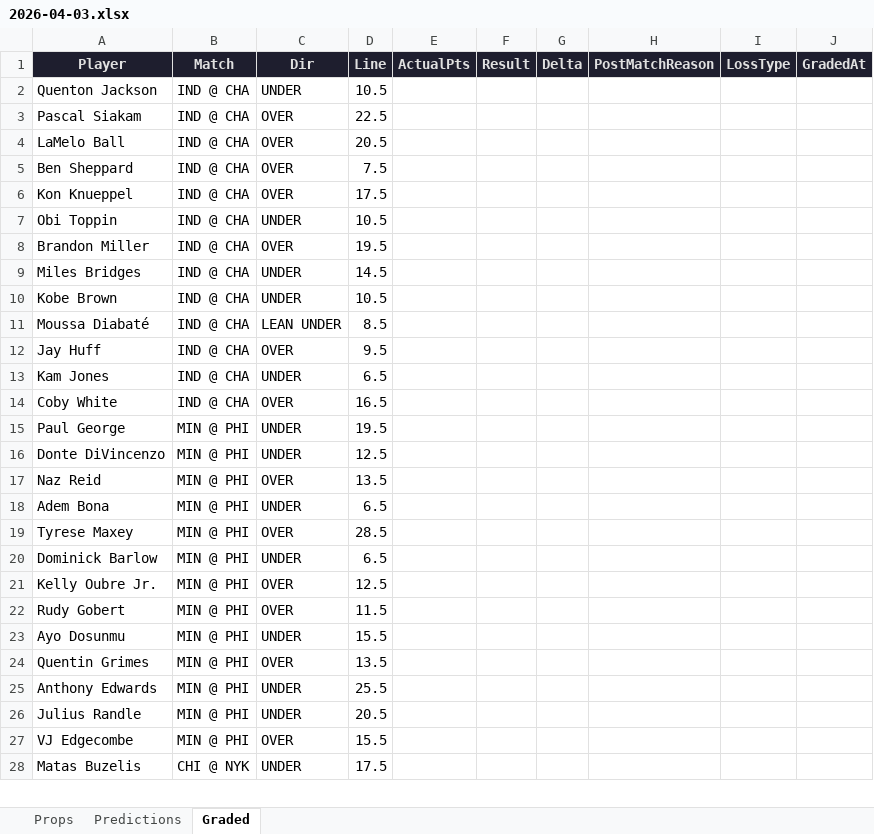
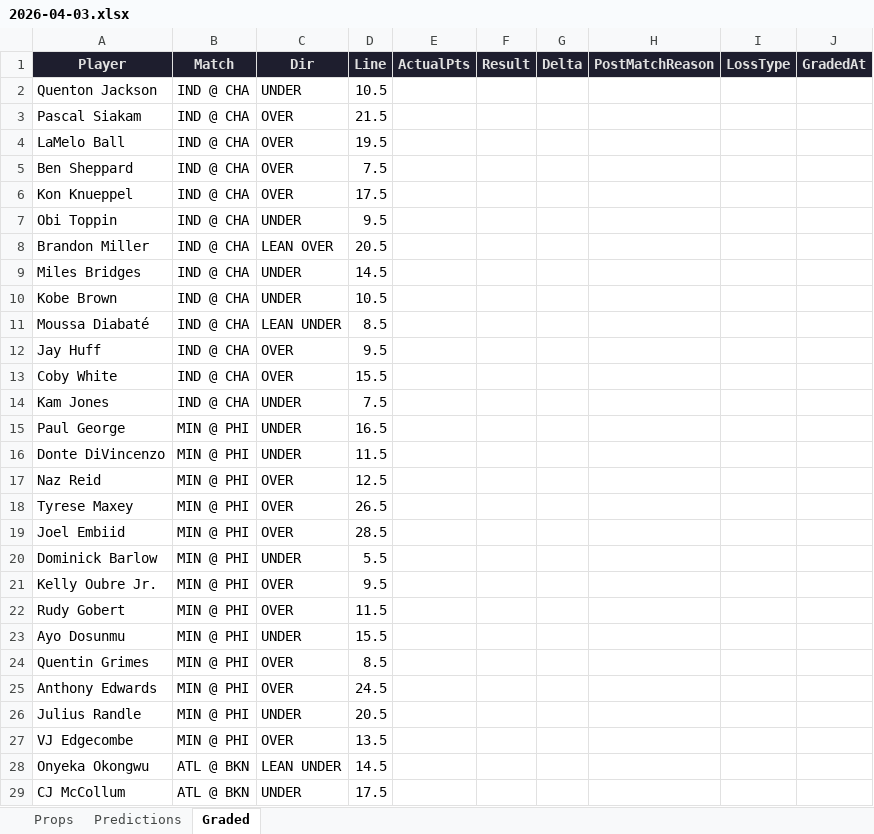
Before and after one commit to iamwerewolf1007/PropEdgeV11.0, an Excel workbook: daily/2026-04-03.xlsx, sheet Graded, drawn as a sheet; only a part is shown; the shorter side is filled out with more unchanged rows; values as stored, in another font and other column widths than the file's, no borders; removed rows and columns are numbered as before the commit, all else as after; the diff covers the shown part only; the diff names each change by its address in the sheet, - before the commit and + after, or states it on an @@ line.

```diff
--- a/daily/2026-04-03.xlsx (sheet Graded)
+++ b/daily/2026-04-03.xlsx (sheet Graded)
-D3 (Line): 22.5
+D3 (Line): 21.5
-D4 (Line): 20.5
+D4 (Line): 19.5
-D7 (Line): 10.5
+D7 (Line): 9.5
-C8 (Dir): OVER
+C8 (Dir): LEAN OVER
-D8 (Line): 19.5
+D8 (Line): 20.5
-row 13: Kam Jones | IND @ CHA | UNDER | 6.5
-D13 (Line): 16.5
+D13 (Line): 15.5
+row 14: Kam Jones | IND @ CHA | UNDER | 7.5
-D15 (Line): 19.5
+D15 (Line): 16.5
-D16 (Line): 12.5
+D16 (Line): 11.5
-D17 (Line): 13.5
+D17 (Line): 12.5
-row 18: Adem Bona | MIN @ PHI | UNDER | 6.5
-D18 (Line): 28.5
+D18 (Line): 26.5
+row 19: Joel Embiid | MIN @ PHI | OVER | 28.5
-D20 (Line): 6.5
+D20 (Line): 5.5
-D21 (Line): 12.5
+D21 (Line): 9.5
-D24 (Line): 13.5
+D24 (Line): 8.5
-C25 (Dir): UNDER
+C25 (Dir): OVER
-D25 (Line): 25.5
+D25 (Line): 24.5
-D27 (Line): 15.5
+D27 (Line): 13.5
+row 28: Onyeka Okongwu | ATL @ BKN | LEAN UNDER | 14.5
+row 29: CJ McCollum | ATL @ BKN | UNDER | 17.5
```
Also changed, not shown: 14 added rows, 3 removed rows, 3 moved rows and 26 edited cells elsewhere in this sheet, sheet Props, sheet Predictions, 4 other files.
